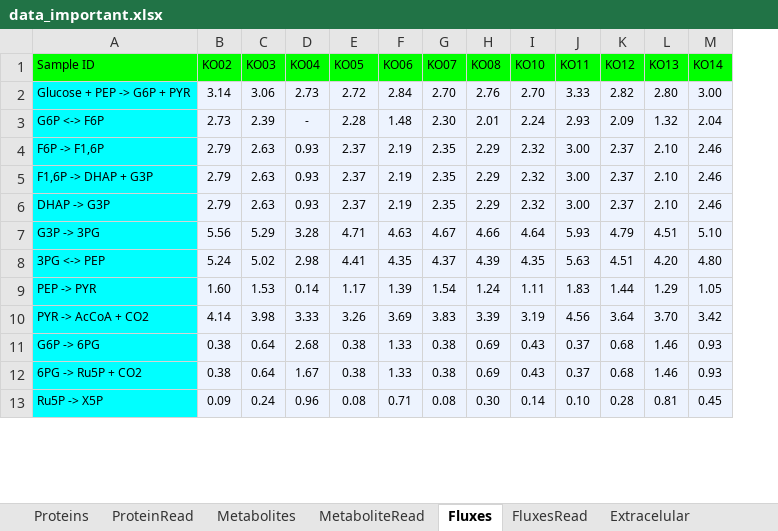
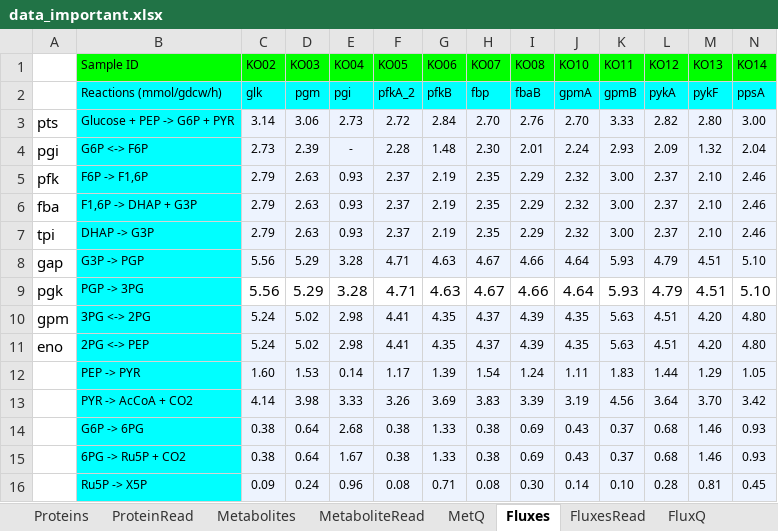
Before and after one commit to ggmirandac/HybridKinetics-IIQ3733, an Excel workbook: Data/data_important.xlsx, sheet Fluxes, drawn as a sheet; only a part is shown; values as stored, in another font and other column widths than the file's, no borders; addresses are those after the commit; rows hold the shown columns only; the diff covers the shown part only; the diff names each change by its address in the sheet, - before the commit and + after, or states it on an @@ line.

```diff
--- a/Data/data_important.xlsx (sheet Fluxes)
+++ b/Data/data_important.xlsx (sheet Fluxes)
+sheet tab: MetQ
+sheet tab: FluxQ
+column A, rows 3-8: pts | pgi | pfk | fba | tpi | gap; row 11: eno
+row 2:  | Reactions (mmol/gdcw/h) | glk | pgm | pgi | pfkA_2 | pfkB | fbp | fbaB | gpmA | gpmB | pykA | pykF | ppsA
-B8 (Sample ID): G3P -> 3PG
+B8 (Sample ID): G3P -> PGP
+row 9: pgk | PGP -> 3PG | 5.56 | 5.29 | 3.28 | 4.71 | 4.63 | 4.67 | 4.66 | 4.64 | 5.93 | 4.79 | 4.51 | 5.10
+row 10: gpm | 3PG <-> 2PG | 5.24 | 5.02 | 2.98 | 4.41 | 4.35 | 4.37 | 4.39 | 4.35 | 5.63 | 4.51 | 4.20 | 4.80
-B11 (Sample ID): 3PG <-> PEP
+B11 (Sample ID): 2PG <-> PEP
```
Also changed, not shown: 40 added rows elsewhere in this sheet, sheet Proteins, sheet ProteinRead, sheet FluxesRead, sheet Metabolites, sheet MetaboliteRead, formulas that keep their value, 35 other files.
